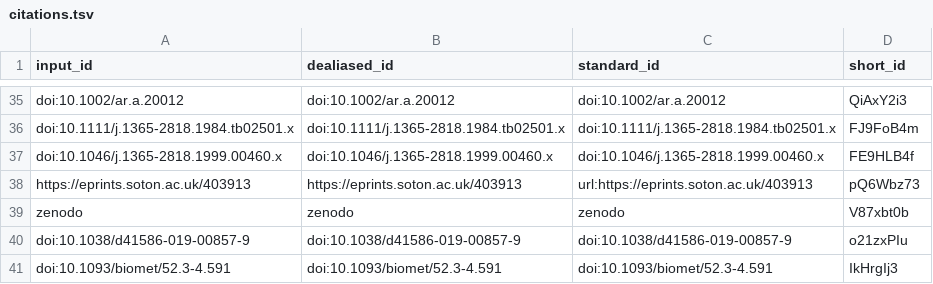
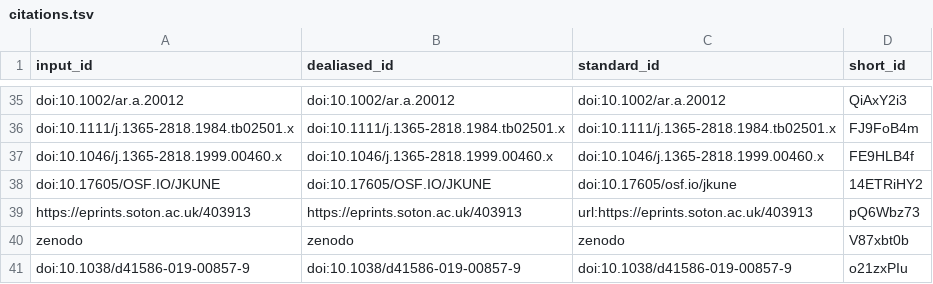
Before and after one commit to habi/acinar-analysis-manuscript, a TSV file: citations.tsv, drawn as a sheet; only a part is shown, gaps mark what is left out; the shorter side is filled out with more unchanged rows.

Commit message:
PLOS ONE wants *all* data available [ci skip]
This build is based on
https://github.com/habi/acinar-analysis-manuscript/commit/f456264a8870c9b4324894a3ec64a04fcf8280f3.

This commit was created by the following CI build and job:
https://github.com/habi/acinar-analysis-manuscript/commit/f456264a8870c9b4324894a3ec64a04fcf8280f3/checks
https://github.com/habi/acinar-analysis-manuscript/runs/1269084033

```diff
--- a/citations.tsv
+++ b/citations.tsv
@@ -37,2 +37,3 @@ doi:10.1111/j.1365-2818.1984.tb02501.x	doi:10.1111/j.1365-2818.1984.tb02501.x	do
 doi:10.1046/j.1365-2818.1999.00460.x	doi:10.1046/j.1365-2818.1999.00460.x	doi:10.1046/j.1365-2818.1999.00460.x	FE9HLB4f
+doi:10.17605/OSF.IO/JKUNE	doi:10.17605/OSF.IO/JKUNE	doi:10.17605/osf.io/jkune	14ETRiHY2
 https://eprints.soton.ac.uk/403913	https://eprints.soton.ac.uk/403913	url:https://eprints.soton.ac.uk/403913	pQ6Wbz73
```
Also changed, not shown: 8 other files.
